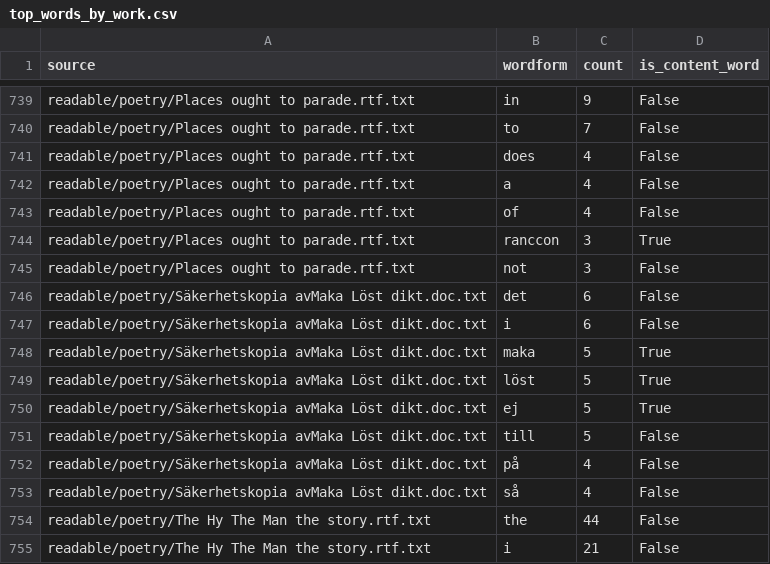
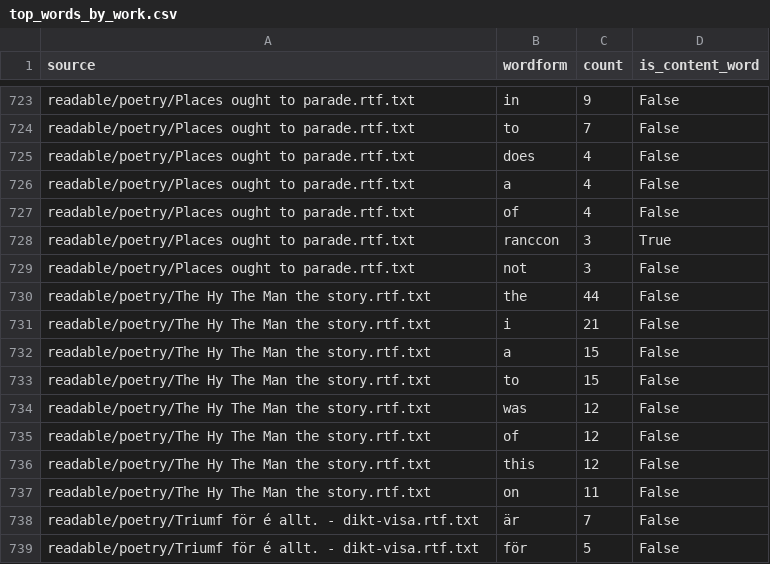
Before and after one commit to Hybrismannen/Texts-n-Lyrics, a CSV file: analytics/top_words_by_work.csv, drawn as a sheet; only a part is shown, gaps mark what is left out; the shorter side is filled out with more unchanged rows; the diff covers the shown part only.

```diff
--- a/analytics/top_words_by_work.csv
+++ b/analytics/top_words_by_work.csv
@@ -745,10 +729,2 @@ readable/poetry/Places ought to parade.rtf.txt,ranccon,3,True
 readable/poetry/Places ought to parade.rtf.txt,not,3,False
-readable/poetry/Säkerhetskopia avMaka Löst dikt.doc.txt,det,6,False
-readable/poetry/Säkerhetskopia avMaka Löst dikt.doc.txt,i,6,False
-readable/poetry/Säkerhetskopia avMaka Löst dikt.doc.txt,maka,5,True
-readable/poetry/Säkerhetskopia avMaka Löst dikt.doc.txt,löst,5,True
-readable/poetry/Säkerhetskopia avMaka Löst dikt.doc.txt,ej,5,True
-readable/poetry/Säkerhetskopia avMaka Löst dikt.doc.txt,till,5,False
-readable/poetry/Säkerhetskopia avMaka Löst dikt.doc.txt,på,4,False
-readable/poetry/Säkerhetskopia avMaka Löst dikt.doc.txt,så,4,False
 readable/poetry/The Hy The Man the story.rtf.txt,the,44,False
```
Also changed, not shown: 8 added rows and 24 removed rows elsewhere in this file, analytics/concordance.csv, analytics/document_tags.csv, 25 other files.
